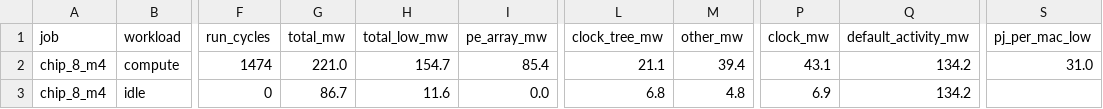
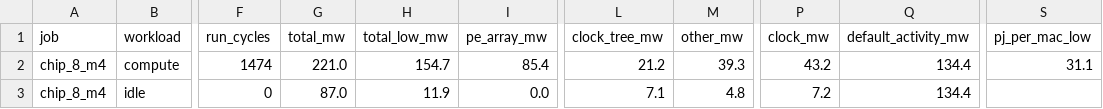
Before and after one commit to Ruika-K/GEMM-acc, a CSV file: syn/asic/power_results.csv, drawn as a sheet; only a part is shown, gaps mark what is left out; the diff names each change by its address in the sheet, - before the commit and + after, or states it on an @@ line.

```diff
--- a/syn/asic/power_results.csv
+++ b/syn/asic/power_results.csv
-L2 (clock_tree_mw): 21.1
+L2 (clock_tree_mw): 21.2
-M2 (other_mw): 39.4
+M2 (other_mw): 39.3
-P2 (clock_mw): 43.1
+P2 (clock_mw): 43.2
-Q2:Q3 (default_activity_mw): 134.2
+Q2:Q3 (default_activity_mw): 134.4
-S2 (pj_per_mac_low): 31.0
+S2 (pj_per_mac_low): 31.1
-G3 (total_mw): 86.7
+G3 (total_mw): 87.0
-H3 (total_low_mw): 11.6
+H3 (total_low_mw): 11.9
-L3 (clock_tree_mw): 6.8
+L3 (clock_tree_mw): 7.1
-P3 (clock_mw): 6.9
+P3 (clock_mw): 7.2
```
Also changed, not shown: 1 other file.
